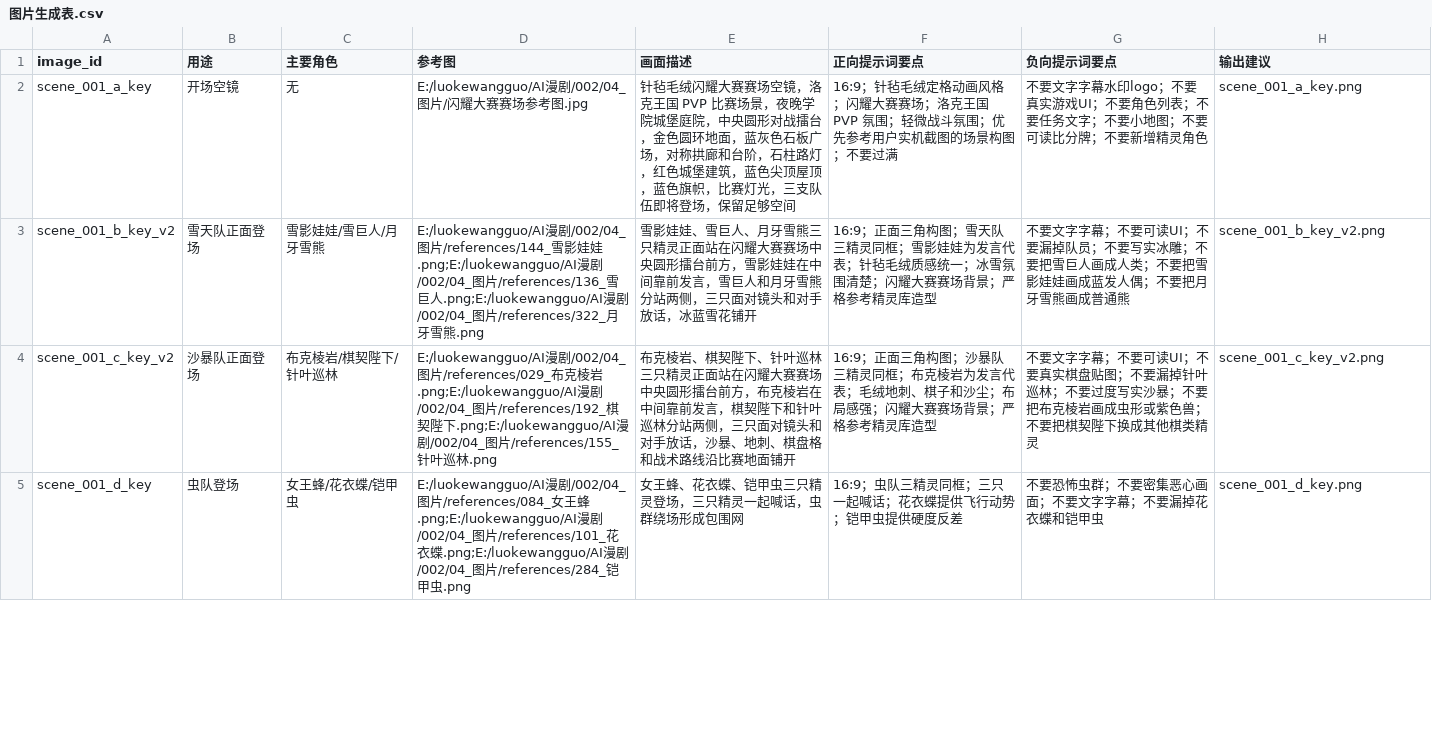
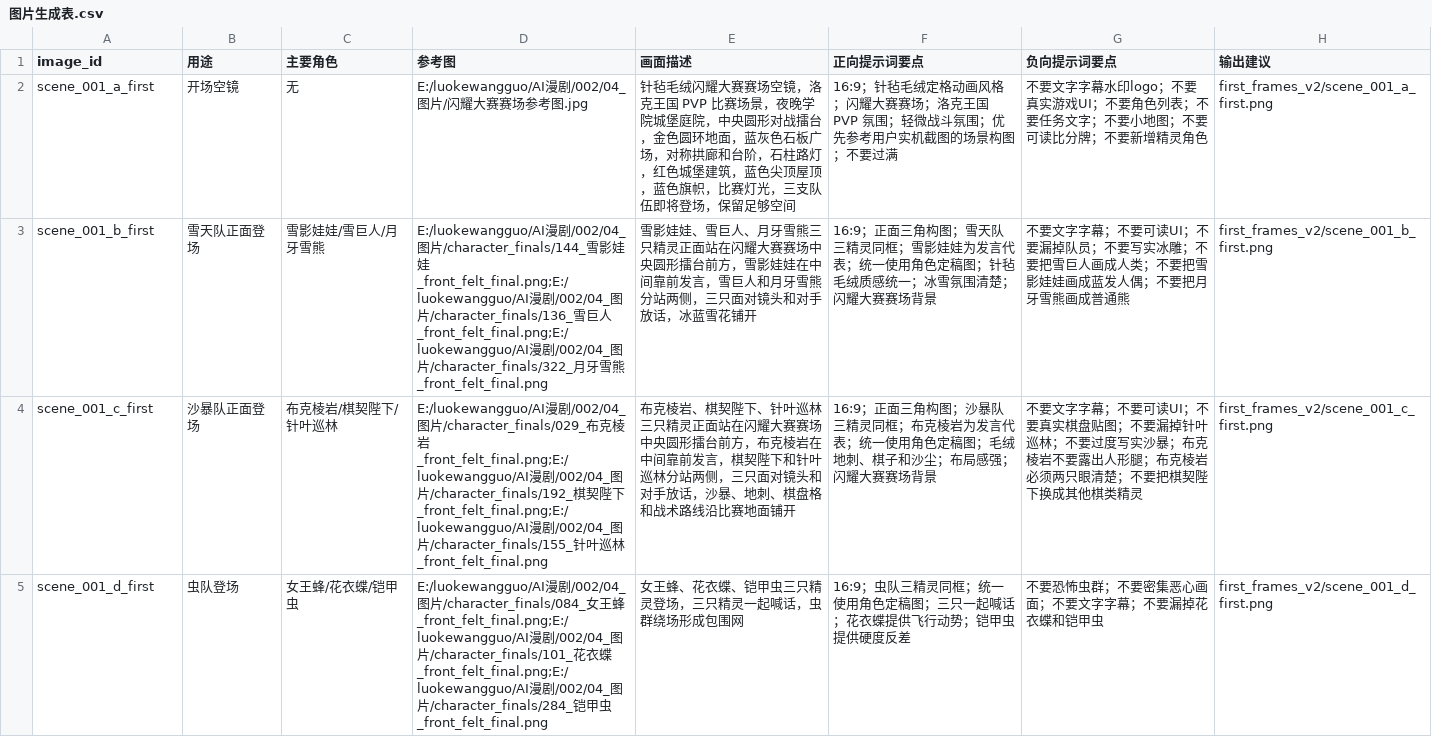
Before and after one commit to 770266347/luokewangguo, a CSV file: AI漫剧/002/04_图片/图片生成表.csv, drawn as a sheet; only a part is shown; the diff covers the shown part only.

```diff
--- a/AI漫剧/002/04_图片/图片生成表.csv
+++ b/AI漫剧/002/04_图片/图片生成表.csv
@@ -2,4 +2,4 @@ image_id,用途,主要角色,参考图,画面描述,正向提示词要点,负向
-scene_001_a_key,开场空镜,无,E:/luokewangguo/AI漫剧/002/04_图片/闪耀大赛赛场参考图.jpg,针毡毛绒闪耀大赛赛场空镜，洛克王国 PVP 比赛场景，夜晚学院城堡庭院，中央圆形对战擂台，金色圆环地面，蓝灰色石板广场，对称拱廊和台阶，石柱路灯，红色城堡建筑，蓝色尖顶屋顶，蓝色旗帜，比赛灯光，三支队伍即将登场，保留足够空间,16:9；针毡毛绒定格动画风格；闪耀大赛赛场；洛克王国 PVP 氛围；轻微战斗氛围；优先参考用户实机截图的场景构图；不要过满,不要文字字幕水印logo；不要真实游戏UI；不要角色列表；不要任务文字；不要小地图；不要可读比分牌；不要新增精灵角色,scene_001_a_key.png
-scene_001_b_key_v2,雪天队正面登场,雪影娃娃/雪巨人/月牙雪熊,E:/luokewangguo/AI漫剧/002/04_图片/references/144_雪影娃娃.png;E:/luokewangguo/AI漫剧/002/04_图片/references/136_雪巨人.png;E:/luokewangguo/AI漫剧/002/04_图片/references/322_月牙雪熊.png,雪影娃娃、雪巨人、月牙雪熊三只精灵正面站在闪耀大赛赛场中央圆形擂台前方，雪影娃娃在中间靠前发言，雪巨人和月牙雪熊分站两侧，三只面对镜头和对手放话，冰蓝雪花铺开,16:9；正面三角构图；雪天队三精灵同框；雪影娃娃为发言代表；针毡毛绒质感统一；冰雪氛围清楚；闪耀大赛赛场背景；严格参考精灵库造型,不要文字字幕；不要可读UI；不要漏掉队员；不要写实冰雕；不要把雪巨人画成人类；不要把雪影娃娃画成蓝发人偶；不要把月牙雪熊画成普通熊,scene_001_b_key_v2.png
-scene_001_c_key_v2,沙暴队正面登场,布克棱岩/棋契陛下/针叶巡林,E:/luokewangguo/AI漫剧/002/04_图片/references/029_布克棱岩.png;E:/luokewangguo/AI漫剧/002/04_图片/references/192_棋契陛下.png;E:/luokewangguo/AI漫剧/002/04_图片/references/155_针叶巡林.png,布克棱岩、棋契陛下、针叶巡林三只精灵正面站在闪耀大赛赛场中央圆形擂台前方，布克棱岩在中间靠前发言，棋契陛下和针叶巡林分站两侧，三只面对镜头和对手放话，沙暴、地刺、棋盘格和战术路线沿比赛地面铺开,16:9；正面三角构图；沙暴队三精灵同框；布克棱岩为发言代表；毛绒地刺、棋子和沙尘；布局感强；闪耀大赛赛场背景；严格参考精灵库造型,不要文字字幕；不要可读UI；不要真实棋盘贴图；不要漏掉针叶巡林；不要过度写实沙暴；不要把布克棱岩画成虫形或紫色兽；不要把棋契陛下换成其他棋类精灵,scene_001_c_key_v2.png
-scene_001_d_key,虫队登场,女王蜂/花衣蝶/铠甲虫,E:/luokewangguo/AI漫剧/002/04_图片/references/084_女王蜂.png;E:/luokewangguo/AI漫剧/002/04_图片/references/101_花衣蝶.png;E:/luokewangguo/AI漫剧/002/04_图片/references/284_铠甲虫.png,女王蜂、花衣蝶、铠甲虫三只精灵登场，三只精灵一起喊话，虫群绕场形成包围网,16:9；虫队三精灵同框；三只一起喊话；花衣蝶提供飞行动势；铠甲虫提供硬度反差,不要恐怖虫群；不要密集恶心画面；不要文字字幕；不要漏掉花衣蝶和铠甲虫,scene_001_d_key.png
+"scene_001_a_first","开场空镜","无","E:/luokewangguo/AI漫剧/002/04_图片/闪耀大赛赛场参考图.jpg","针毡毛绒闪耀大赛赛场空镜，洛克王国 PVP 比赛场景，夜晚学院城堡庭院，中央圆形对战擂台，金色圆环地面，蓝灰色石板广场，对称拱廊和台阶，石柱路灯，红色城堡建筑，蓝色尖顶屋顶，蓝色旗帜，比赛灯光，三支队伍即将登场，保留足够空间","16:9；针毡毛绒定格动画风格；闪耀大赛赛场；洛克王国 PVP 氛围；轻微战斗氛围；优先参考用户实机截图的场景构图；不要过满","不要文字字幕水印logo；不要真实游戏UI；不要角色列表；不要任务文字；不要小地图；不要可读比分牌；不要新增精灵角色","first_frames_v2/scene_001_a_first.png"
+"scene_001_b_first","雪天队正面登场","雪影娃娃/雪巨人/月牙雪熊","E:/luokewangguo/AI漫剧/002/04_图片/character_finals/144_雪影娃娃_front_felt_final.png;E:/luokewangguo/AI漫剧/002/04_图片/character_finals/136_雪巨人_front_felt_final.png;E:/luokewangguo/AI漫剧/002/04_图片/character_finals/322_月牙雪熊_front_felt_final.png","雪影娃娃、雪巨人、月牙雪熊三只精灵正面站在闪耀大赛赛场中央圆形擂台前方，雪影娃娃在中间靠前发言，雪巨人和月牙雪熊分站两侧，三只面对镜头和对手放话，冰蓝雪花铺开","16:9；正面三角构图；雪天队三精灵同框；雪影娃娃为发言代表；统一使用角色定稿图；针毡毛绒质感统一；冰雪氛围清楚；闪耀大赛赛场背景","不要文字字幕；不要可读UI；不要漏掉队员；不要写实冰雕；不要把雪巨人画成人类；不要把雪影娃娃画成蓝发人偶；不要把月牙雪熊画成普通熊","first_frames_v2/scene_001_b_first.png"
+"scene_001_c_first","沙暴队正面登场","布克棱岩/棋契陛下/针叶巡林","E:/luokewangguo/AI漫剧/002/04_图片/character_finals/029_布克棱岩_front_felt_final.png;E:/luokewangguo/AI漫剧/002/04_图片/character_finals/192_棋契陛下_front_felt_final.png;E:/luokewangguo/AI漫剧/002/04_图片/character_finals/155_针叶巡林_front_felt_final.png","布克棱岩、棋契陛下、针叶巡林三只精灵正面站在闪耀大赛赛场中央圆形擂台前方，布克棱岩在中间靠前发言，棋契陛下和针叶巡林分站两侧，三只面对镜头和对手放话，沙暴、地刺、棋盘格和战术路线沿比赛地面铺开","16:9；正面三角构图；沙暴队三精灵同框；布克棱岩为发言代表；统一使用角色定稿图；毛绒地刺、棋子和沙尘；布局感强；闪耀大赛赛场背景","不要文字字幕；不要可读UI；不要真实棋盘贴图；不要漏掉针叶巡林；不要过度写实沙暴；布克棱岩不要露出人形腿；布克棱岩必须两只眼清楚；不要把棋契陛下换成其他棋类精灵","first_frames_v2/scene_001_c_first.png"
+"scene_001_d_first","虫队登场","女王蜂/花衣蝶/铠甲虫","E:/luokewangguo/AI漫剧/002/04_图片/character_finals/084_女王蜂_front_felt_final.png;E:/luokewangguo/AI漫剧/002/04_图片/character_finals/101_花衣蝶_front_felt_final.png;E:/luokewangguo/AI漫剧/002/04_图片/character_finals/284_铠甲虫_front_felt_final.png","女王蜂、花衣蝶、铠甲虫三只精灵登场，三只精灵一起喊话，虫群绕场形成包围网","16:9；虫队三精灵同框；统一使用角色定稿图；三只一起喊话；花衣蝶提供飞行动势；铠甲虫提供硬度反差","不要恐怖虫群；不要密集恶心画面；不要文字字幕；不要漏掉花衣蝶和铠甲虫","first_frames_v2/scene_001_d_first.png"
```
Also changed, not shown: 3 removed rows and 35 edited cells elsewhere in this file, AI漫剧/002/03_分镜/分镜草案.csv, AI漫剧/002/05_图生视频/图生视频拆分表.csv, 47 other files.
